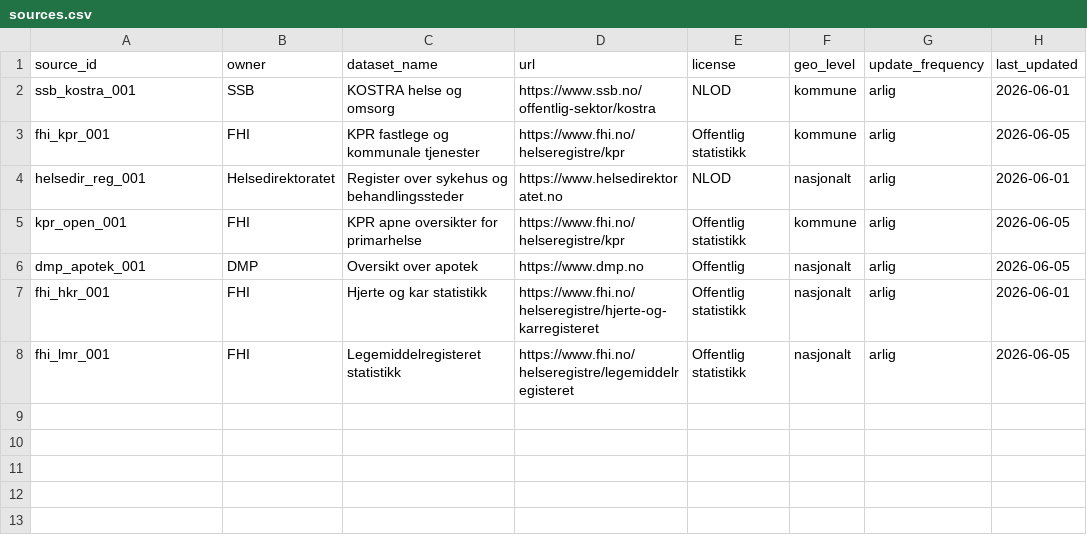
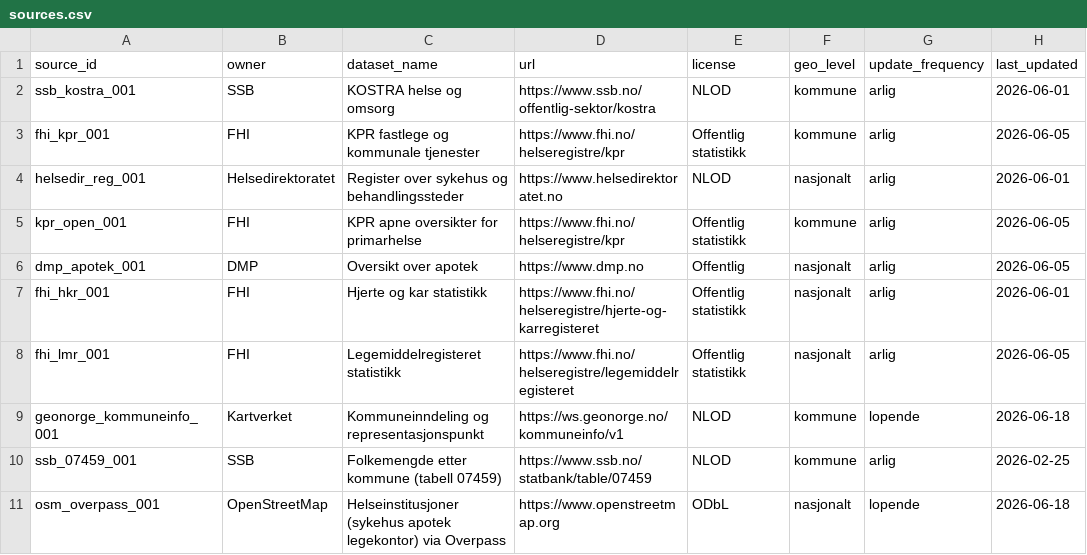
Before and after one commit to hmelberg/kapasitet, a CSV file: data/sources/sources.csv, drawn as a sheet.

```diff
--- a/data/sources/sources.csv
+++ b/data/sources/sources.csv
@@ -8 +8,4 @@ fhi_hkr_001,FHI,Hjerte og kar statistikk,https://www.fhi.no/helseregistre/hjerte
 fhi_lmr_001,FHI,Legemiddelregisteret statistikk,https://www.fhi.no/helseregistre/legemiddelregisteret,Offentlig statistikk,nasjonalt,arlig,2026-06-05
+geonorge_kommuneinfo_001,Kartverket,Kommuneinndeling og representasjonspunkt,https://ws.geonorge.no/kommuneinfo/v1,NLOD,kommune,lopende,2026-06-18
+ssb_07459_001,SSB,Folkemengde etter kommune (tabell 07459),https://www.ssb.no/statbank/table/07459,NLOD,kommune,arlig,2026-02-25
+osm_overpass_001,OpenStreetMap,Helseinstitusjoner (sykehus apotek legekontor) via Overpass,https://www.openstreetmap.org,ODbL,nasjonalt,lopende,2026-06-18
```
Also changed, not shown: 16 other files.
